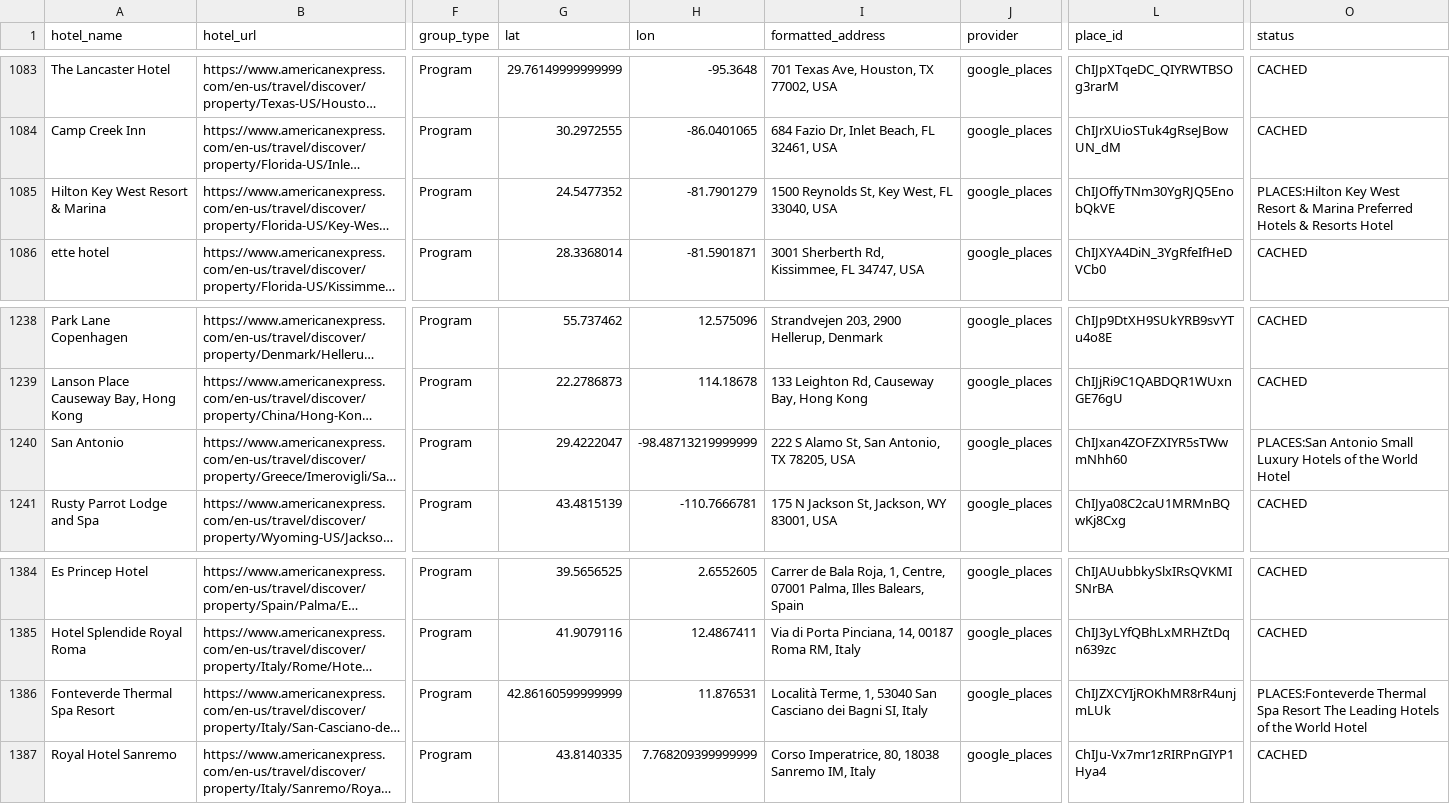
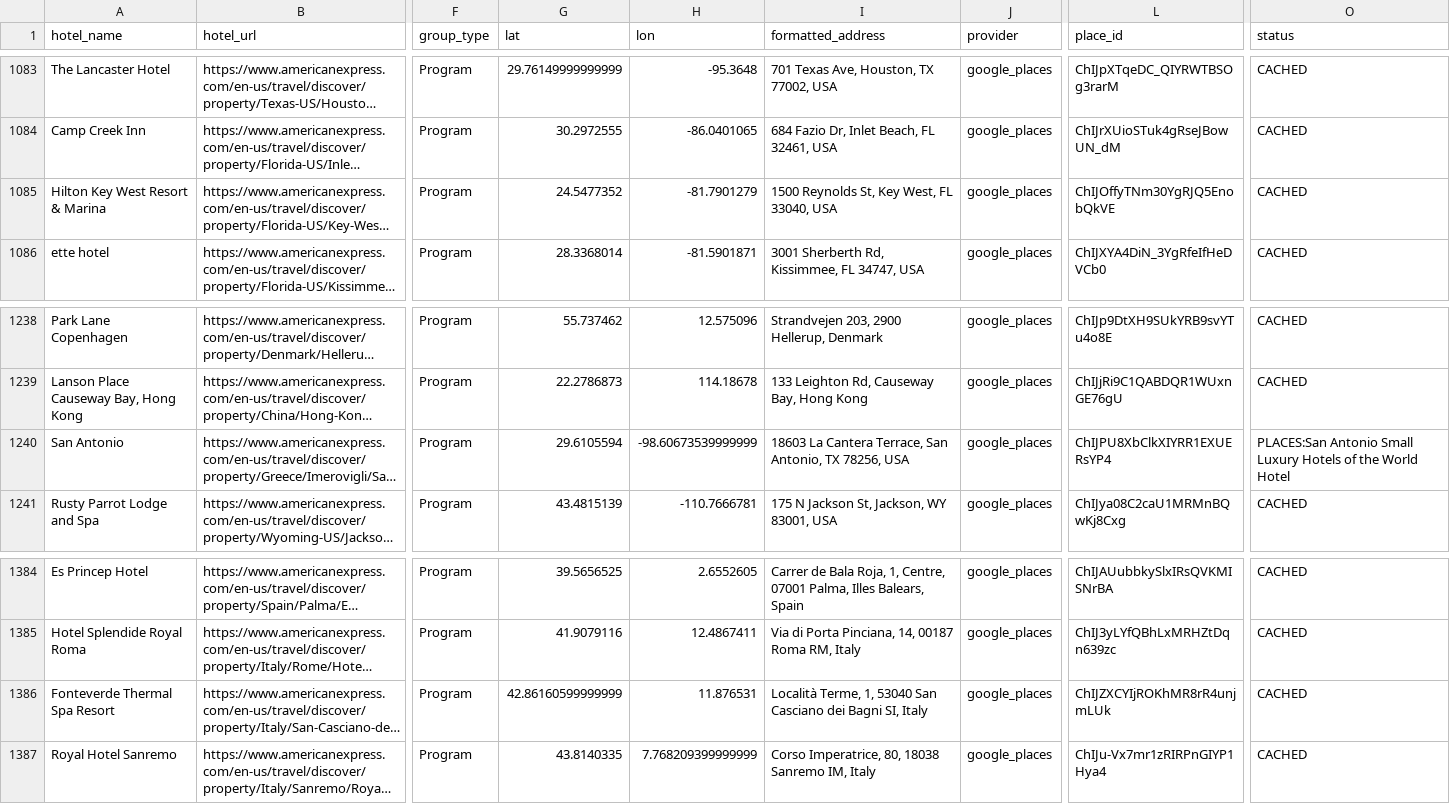
Before and after one commit to ZhengQ2/amex-hotel-credits, a CSV file: cache/thc_hotels_geocoded_google.csv, drawn as a sheet; only a part is shown, gaps mark what is left out; long unchanged cells end in …; the diff names each change by its address in the sheet, - before the commit and + after, or states it on an @@ line.

```diff
--- a/cache/thc_hotels_geocoded_google.csv
+++ b/cache/thc_hotels_geocoded_google.csv
-O1085 (status): PLACES:Hilton Key West Resort & Marina Preferred Hotels & Resorts Hotel
+O1085 (status): CACHED
-G1240 (lat): 29.4222047
+G1240 (lat): 29.6105594
-H1240 (lon): -98.48713219999999
+H1240 (lon): -98.60673539999999
-I1240 (formatted_address): 222 S Alamo St, San Antonio, TX 78205, USA
+I1240 (formatted_address): 18603 La Cantera Terrace, San Antonio, TX 78256, USA
-L1240 (place_id): ChIJxan4ZOFZXIYR5sTWwmNhh60
+L1240 (place_id): ChIJPU8XbClkXIYRR1EXUERsYP4
-O1386 (status): PLACES:Fonteverde Thermal Spa Resort The Leading Hotels of the World Hotel
+O1386 (status): CACHED
```
Also changed, not shown: 2 other files.
